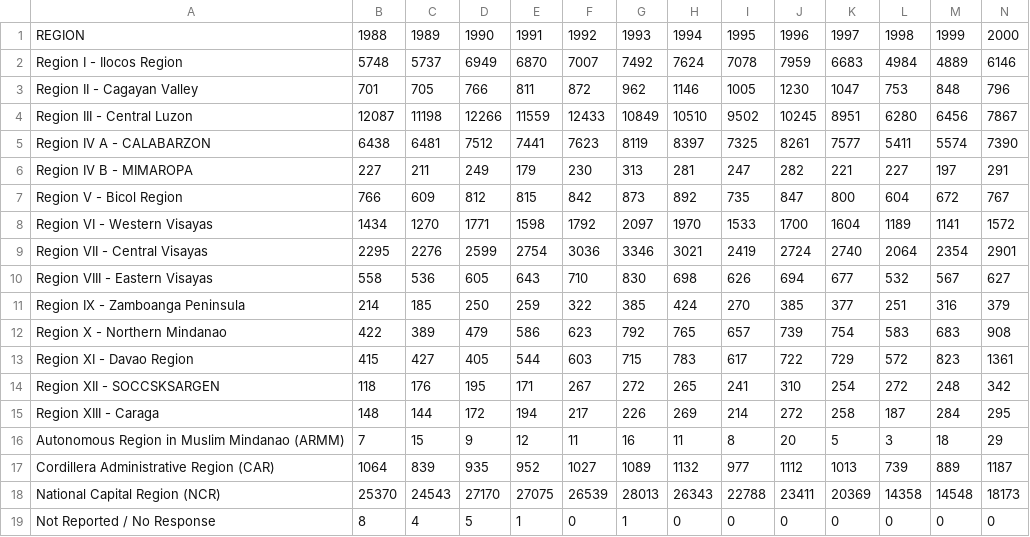
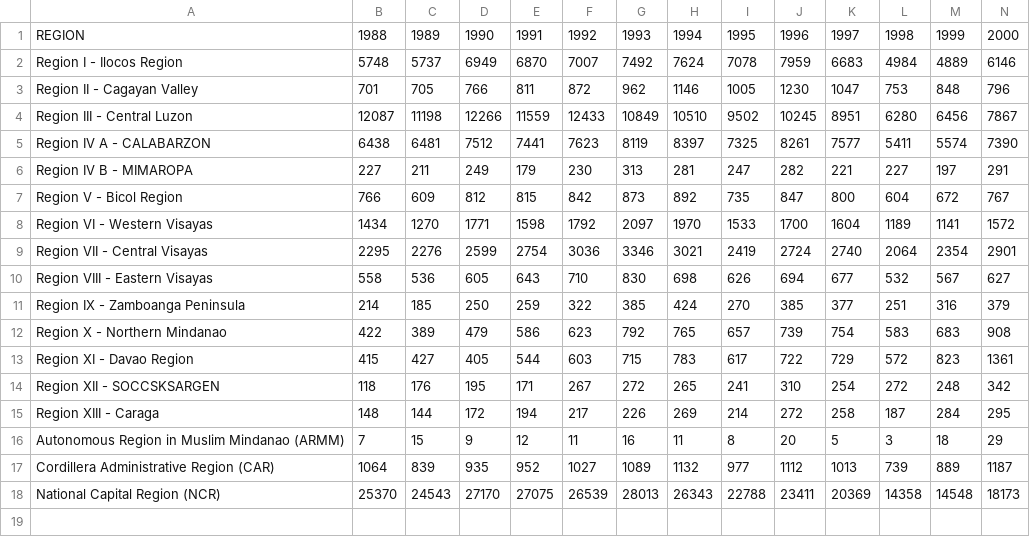
Before and after one commit to Rikuron/ITD112_Case_Study, a CSV file: public/data/Emigrant-1988-2020-PlaceOfOrigin.csv, drawn as a sheet; only a part is shown; rows hold the shown columns only; the diff names each change by its address in the sheet, - before the commit and + after, or states it on an @@ line.

Commit message:
Origin data functional; TODO: Origin Choropleth Map;

```diff
--- a/public/data/Emigrant-1988-2020-PlaceOfOrigin.csv
+++ b/public/data/Emigrant-1988-2020-PlaceOfOrigin.csv
-row 19: Not Reported / No Response | 8 | 4 | 5 | 1 | 0 | 1 | 0 | 0 | 0 | 0 | 0 | 0 | 0
```
Also changed, not shown: 21 other files.
